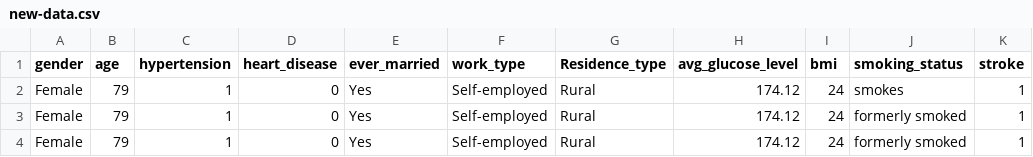
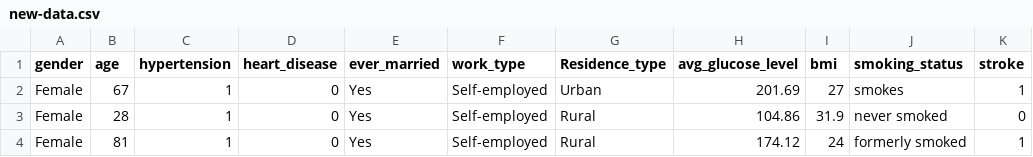
Before and after one commit to DavidJCottrell/stroke-predictor, a CSV file: new-data.csv, drawn as a sheet.

```diff
--- a/new-data.csv
+++ b/new-data.csv
@@ -1,4 +1,4 @@
 gender,age,hypertension,heart_disease,ever_married,work_type,Residence_type,avg_glucose_level,bmi,smoking_status,stroke
-Female,79,1,0,Yes,Self-employed,Rural,174.12,24,smokes,1
-Female,79,1,0,Yes,Self-employed,Rural,174.12,24,formerly smoked,1
-Female,79,1,0,Yes,Self-employed,Rural,174.12,24,formerly smoked,1
+Female,67,1,0,Yes,Self-employed,Urban,201.69,27,smokes,1
+Female,28,1,0,Yes,Self-employed,Rural,104.86,31.9,never smoked,0
+Female,81,1,0,Yes,Self-employed,Rural,174.12,24,formerly smoked,1
```
Also changed, not shown: 3 other files.
